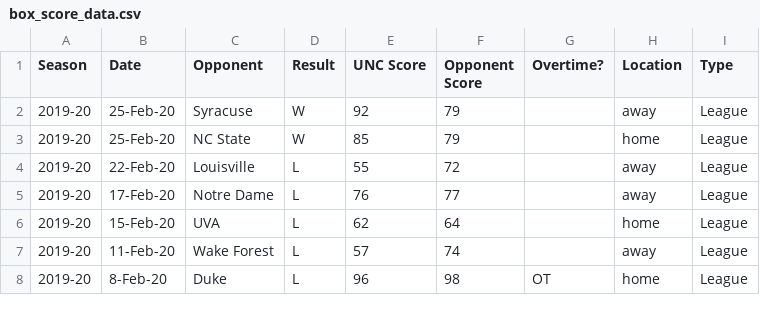
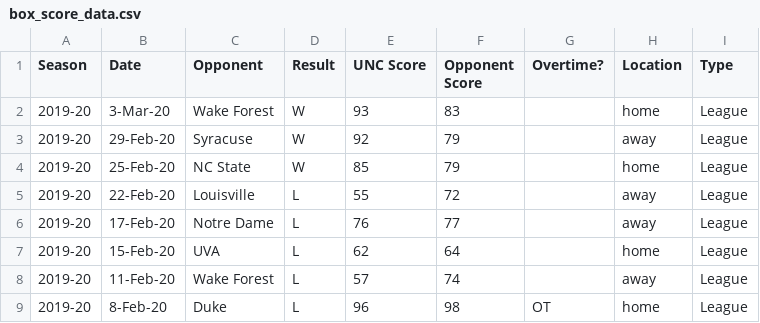
Before and after one commit to gallochris/dadgumboxscores, a CSV file: download/box_score_data.csv, drawn as a sheet; only a part is shown.

```diff
--- a/download/box_score_data.csv
+++ b/download/box_score_data.csv
@@ -1,3 +1,4 @@
 Season,Date,Opponent,Result,UNC Score,Opponent Score,Overtime?,Location,Type
-2019-20,25-Feb-20,Syracuse,W,92,79,,away,League
+2019-20,3-Mar-20,Wake Forest,W,93,83,,home,League
+2019-20,29-Feb-20,Syracuse,W,92,79,,away,League
 2019-20,25-Feb-20,NC State,W,85,79,,home,League
```
Also changed, not shown: download/defensive_shooting.csv, download/offensive_shooting.csv, 4 other files.
